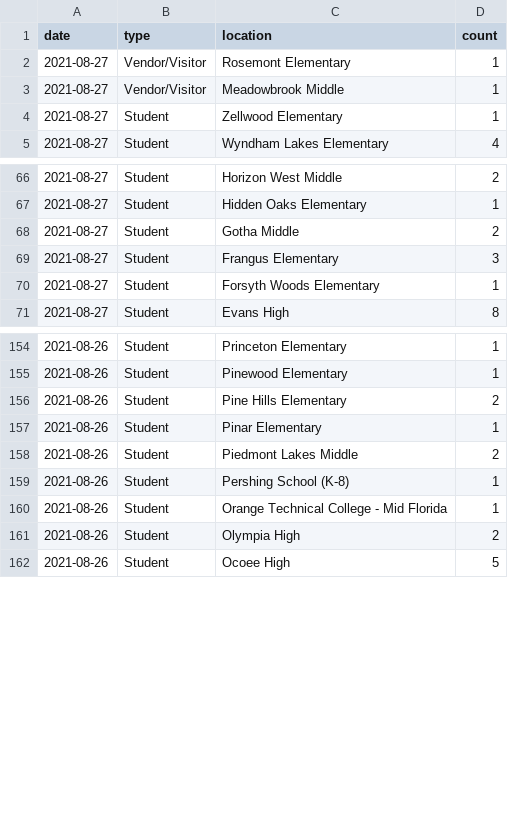
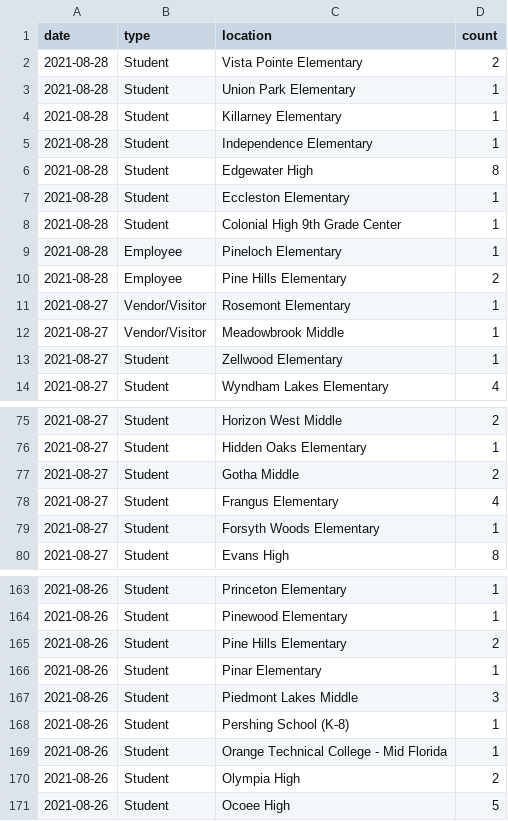
Before and after one commit to leggt/ocps-covid-csv, a CSV file: data/2021-2022-cases.csv, drawn as a sheet; only a part is shown, gaps mark what is left out.

Commit message:
Updating data

```diff
--- a/data/2021-2022-cases.csv
+++ b/data/2021-2022-cases.csv
@@ -1,2 +1,11 @@
 date,type,location,count
+2021-08-28,Student,Vista Pointe Elementary,2
+2021-08-28,Student,Union Park Elementary,1
+2021-08-28,Student,Killarney Elementary,1
+2021-08-28,Student,Independence Elementary,1
+2021-08-28,Student,Edgewater High,8
+2021-08-28,Student,Eccleston Elementary,1
+2021-08-28,Student,Colonial High 9th Grade Center,1
+2021-08-28,Employee,Pineloch Elementary,1
+2021-08-28,Employee,Pine Hills Elementary,2
 2021-08-27,Vendor/Visitor,Rosemont Elementary,1
@@ -68,3 +77,3 @@ date,type,location,count
 2021-08-27,Student,Gotha Middle,2
-2021-08-27,Student,Frangus Elementary,3
+2021-08-27,Student,Frangus Elementary,4
 2021-08-27,Student,Forsyth Woods Elementary,1
@@ -157,3 +166,3 @@ date,type,location,count
 2021-08-26,Student,Pinar Elementary,1
-2021-08-26,Student,Piedmont Lakes Middle,2
+2021-08-26,Student,Piedmont Lakes Middle,3
 2021-08-26,Student,Pershing School (K-8),1
```
